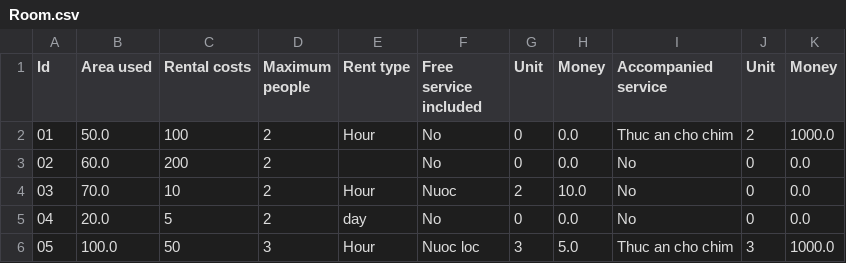
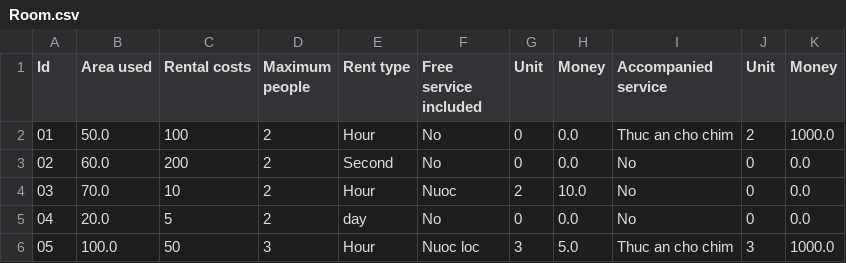
Before and after one commit to anhdungg/A1020I1-Le_Van_Anh_Dung, a CSV file: Module_2/src/CaseStudy/data/Room.csv, drawn as a sheet.

```diff
--- a/Module_2/src/CaseStudy/data/Room.csv
+++ b/Module_2/src/CaseStudy/data/Room.csv
@@ -2,3 +2,3 @@ Id,Area used,Rental costs,Maximum people,Rent type,Free service included,Unit,Mo
 01,50.0,100,2,Hour,No,0,0.0,Thuc an cho chim,2,1000.0
-02,60.0,200,2,,No,0,0.0,No,0,0.0
+02,60.0,200,2,Second,No,0,0.0,No,0,0.0
 03,70.0,10,2,Hour,Nuoc,2,10.0,No,0,0.0
```
Also changed, not shown: Module_2/src/CaseStudy/data/Customer.csv, 13 other files.
